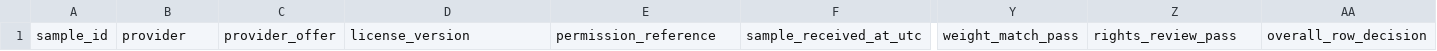
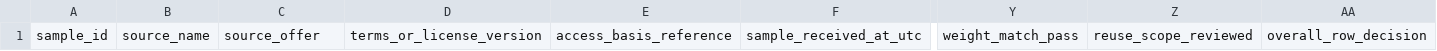
Before and after one commit to PauloRafaeldeMouraPaes/shopplosion-pulse, a CSV file: docs/pilot-chocolate/capture-kit/retail-sample-acceptance.template.csv, drawn as a sheet; only a part is shown, gaps mark what is left out; the diff names each change by its address in the sheet, - before the commit and + after, or states it on an @@ line.

Commit message:
docs(pilot): make source acceptance template access-basis neutral

```diff
--- a/docs/pilot-chocolate/capture-kit/retail-sample-acceptance.template.csv
+++ b/docs/pilot-chocolate/capture-kit/retail-sample-acceptance.template.csv
-B1: provider
+B1: source_name
-C1: provider_offer
+C1: source_offer
-D1: license_version
+D1: terms_or_license_version
-E1: permission_reference
+E1: access_basis_reference
-Z1: rights_review_pass
+Z1: reuse_scope_reviewed
```
